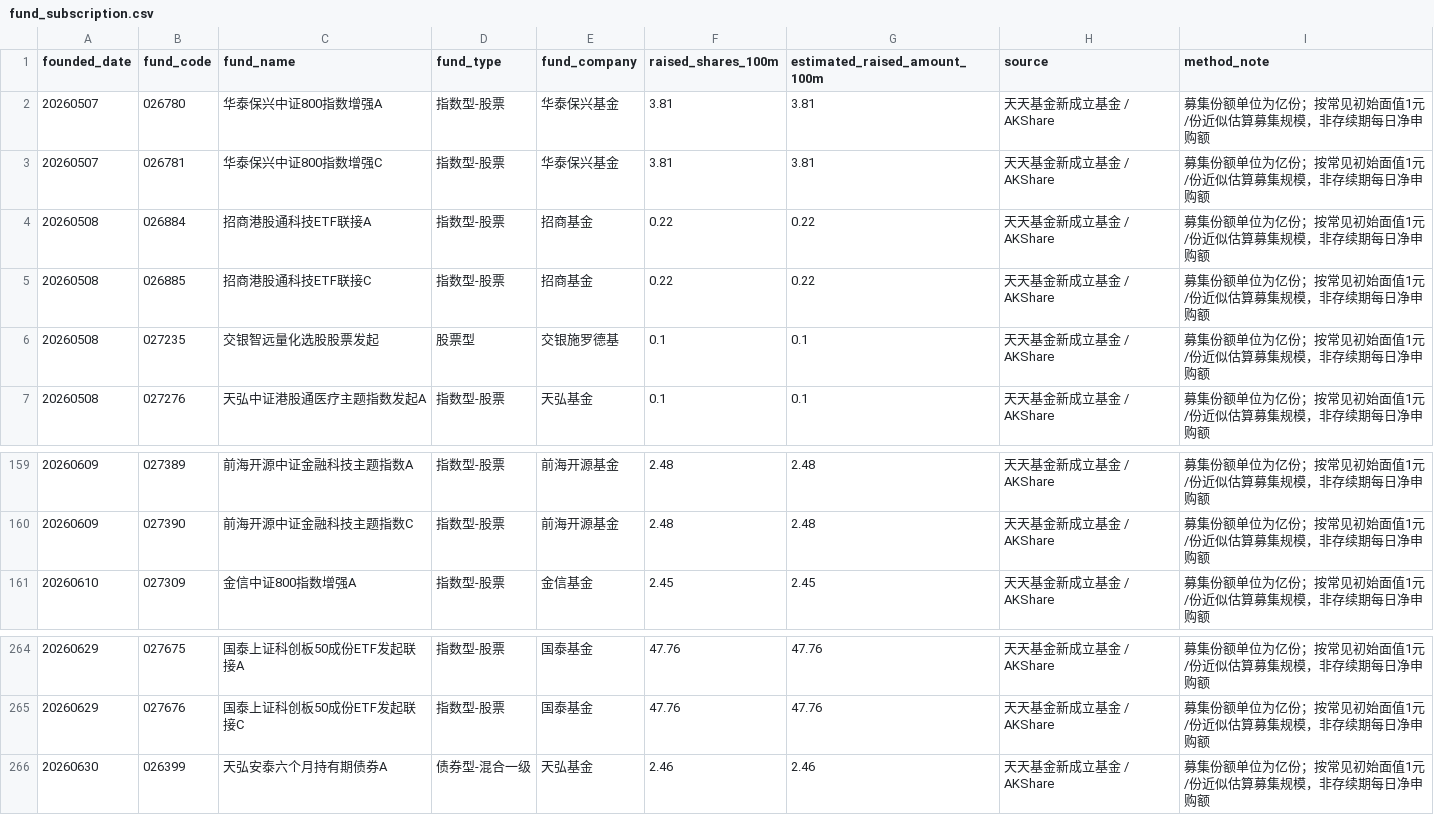
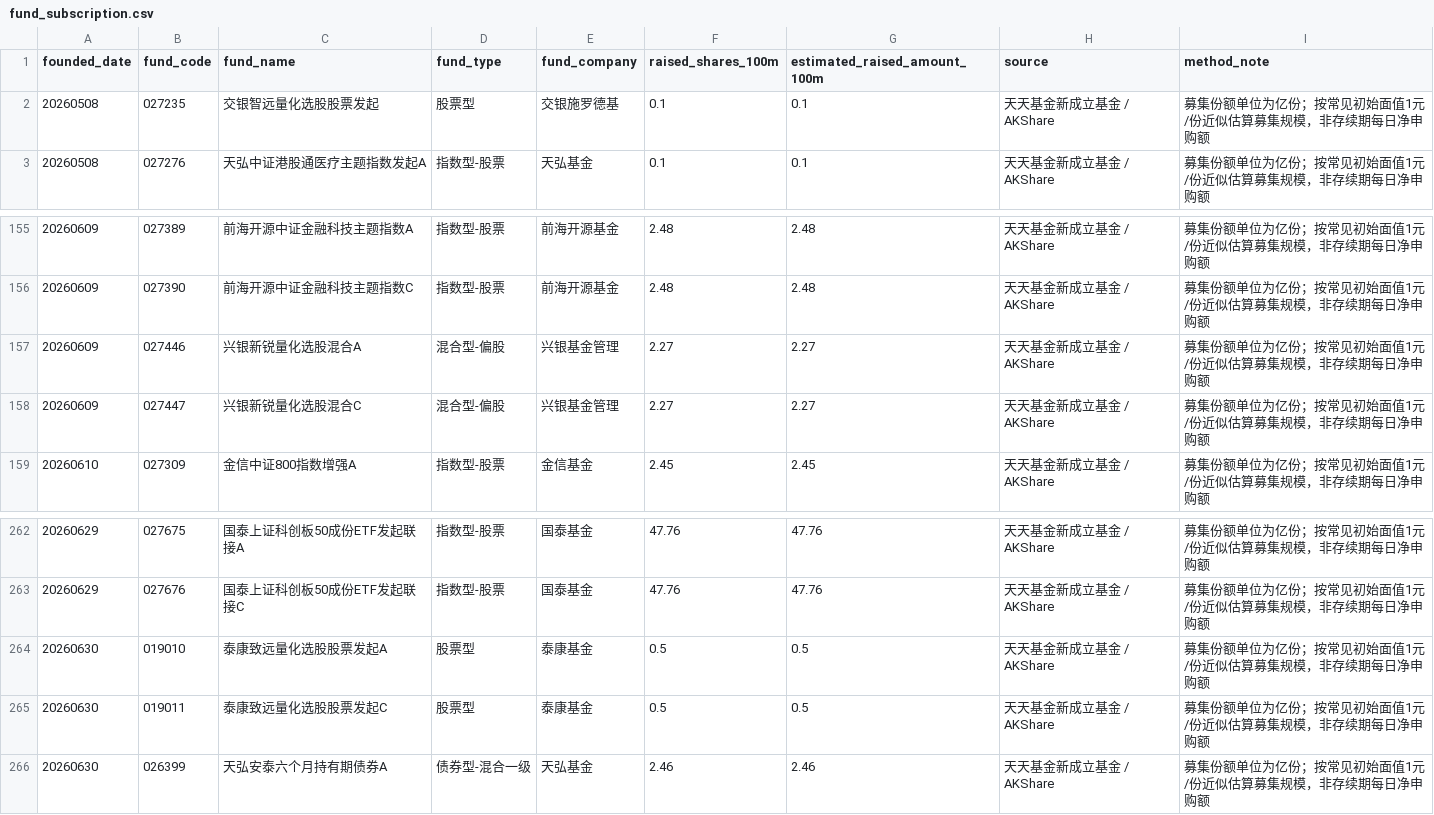
Before and after one commit to littlepeachh/macroscope-dashboard-v9, a CSV file: data/fund_subscription.csv, drawn as a sheet; only a part is shown, gaps mark what is left out.

```diff
--- a/data/fund_subscription.csv
+++ b/data/fund_subscription.csv
@@ -1,6 +1,2 @@
 founded_date,fund_code,fund_name,fund_type,fund_company,raised_shares_100m,estimated_raised_amount_100m,source,method_note
-20260507,026780,华泰保兴中证800指数增强A,指数型-股票,华泰保兴基金,3.81,3.81,天天基金新成立基金 / AKShare,募集份额单位为亿份；按常见初始面值1元/份近似估算募集规模，非存续期每日净申购额
-20260507,026781,华泰保兴中证800指数增强C,指数型-股票,华泰保兴基金,3.81,3.81,天天基金新成立基金 / AKShare,募集份额单位为亿份；按常见初始面值1元/份近似估算募集规模，非存续期每日净申购额
-20260508,026884,招商港股通科技ETF联接A,指数型-股票,招商基金,0.22,0.22,天天基金新成立基金 / AKShare,募集份额单位为亿份；按常见初始面值1元/份近似估算募集规模，非存续期每日净申购额
-20260508,026885,招商港股通科技ETF联接C,指数型-股票,招商基金,0.22,0.22,天天基金新成立基金 / AKShare,募集份额单位为亿份；按常见初始面值1元/份近似估算募集规模，非存续期每日净申购额
 20260508,027235,交银智远量化选股股票发起,股票型,交银施罗德基,0.1,0.1,天天基金新成立基金 / AKShare,募集份额单位为亿份；按常见初始面值1元/份近似估算募集规模，非存续期每日净申购额
@@ -160,2 +156,4 @@
 20260609,027390,前海开源中证金融科技主题指数C,指数型-股票,前海开源基金,2.48,2.48,天天基金新成立基金 / AKShare,募集份额单位为亿份；按常见初始面值1元/份近似估算募集规模，非存续期每日净申购额
+20260609,027446,兴银新锐量化选股混合A,混合型-偏股,兴银基金管理,2.27,2.27,天天基金新成立基金 / AKShare,募集份额单位为亿份；按常见初始面值1元/份近似估算募集规模，非存续期每日净申购额
+20260609,027447,兴银新锐量化选股混合C,混合型-偏股,兴银基金管理,2.27,2.27,天天基金新成立基金 / AKShare,募集份额单位为亿份；按常见初始面值1元/份近似估算募集规模，非存续期每日净申购额
 20260610,027309,金信中证800指数增强A,指数型-股票,金信基金,2.45,2.45,天天基金新成立基金 / AKShare,募集份额单位为亿份；按常见初始面值1元/份近似估算募集规模，非存续期每日净申购额
@@ -265,2 +263,4 @@
 20260629,027676,国泰上证科创板50成份ETF发起联接C,指数型-股票,国泰基金,47.76,47.76,天天基金新成立基金 / AKShare,募集份额单位为亿份；按常见初始面值1元/份近似估算募集规模，非存续期每日净申购额
+20260630,019010,泰康致远量化选股股票发起A,股票型,泰康基金,0.5,0.5,天天基金新成立基金 / AKShare,募集份额单位为亿份；按常见初始面值1元/份近似估算募集规模，非存续期每日净申购额
+20260630,019011,泰康致远量化选股股票发起C,股票型,泰康基金,0.5,0.5,天天基金新成立基金 / AKShare,募集份额单位为亿份；按常见初始面值1元/份近似估算募集规模，非存续期每日净申购额
 20260630,026399,天弘安泰六个月持有期债券A,债券型-混合一级,天弘基金,2.46,2.46,天天基金新成立基金 / AKShare,募集份额单位为亿份；按常见初始面值1元/份近似估算募集规模，非存续期每日净申购额
```
Also changed, not shown: data/macro.csv, 2 other files.
